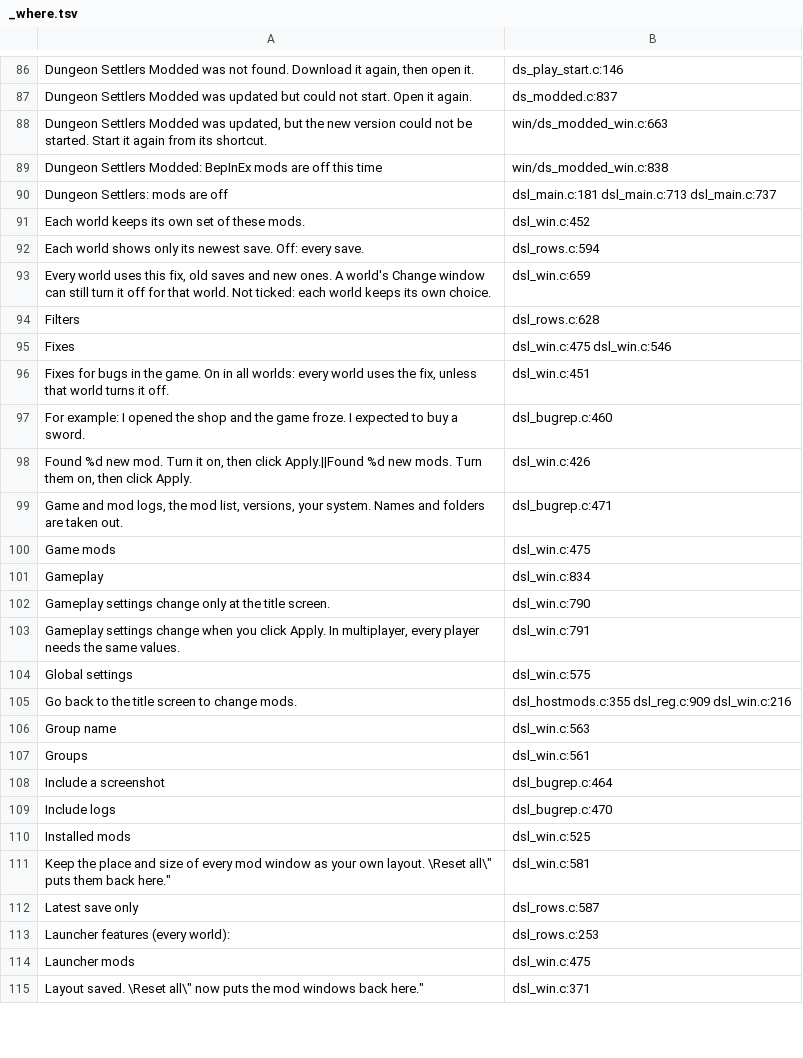
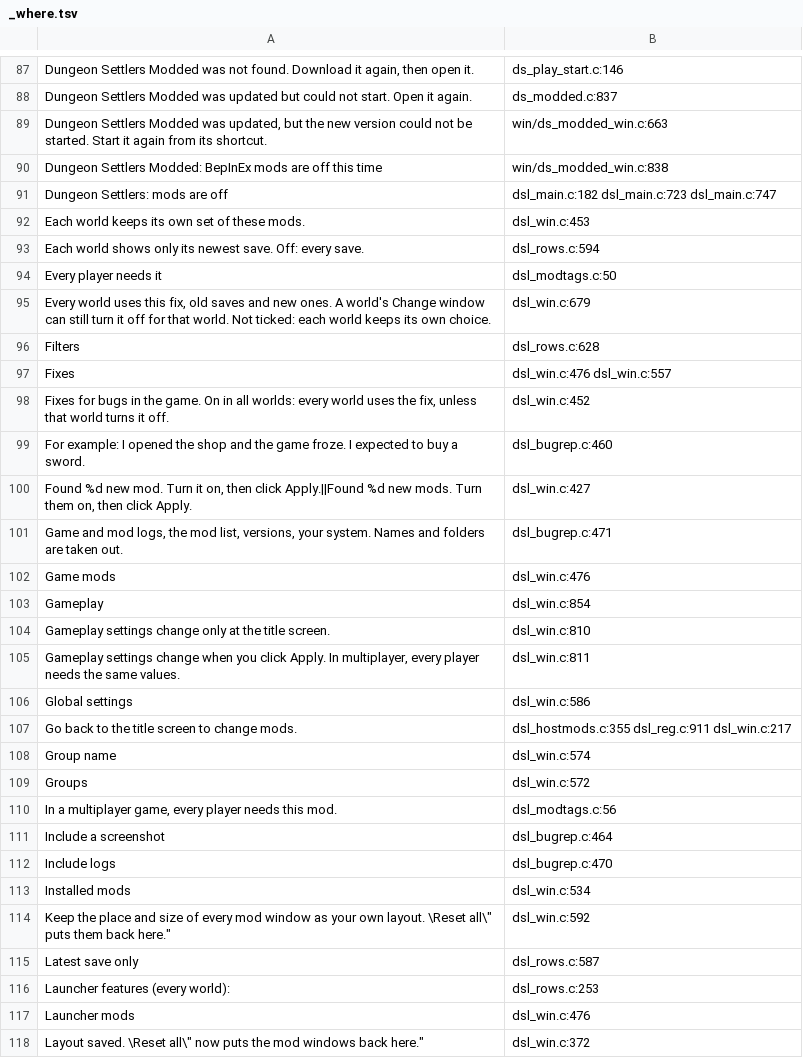
Before and after one commit to AmfiLogos/ds_modloader, a TSV file: loader/lang/_where.tsv, drawn as a sheet; only a part is shown, gaps mark what is left out; the diff covers the shown part only.

Commit message:
Mod tags in the Mods window (owner, PLAN_v013 item 33): each mod row shows what it changes (the game's Mud Slogel = Vanilla & Vanilla+, the game's Abyss Mud Slogel = changes the gameplay) and who needs it (one person = only your game, the game's population icon = every player), each with a hover card, plus a legend; 9 languages
- src/dsl_modtag_rule.h: the one tag rule (fix / vanilla_plus / scope client = Vanilla & Vanilla+; scope client = only
  your game); the Load list's world kind (dsl_world_is_modded) uses it too
- ui/dsl_modtags.h/.c: the template for any loader mod list (dsl_modtags_row, dsl_modtags_legend). Icons are made at run
  time from the game's own sprites by name (ResourceLoader.LoadUnitObject UNIT_MudSlogel, LoadAbyssObject
  UNIT_AbyssMudSlogel through its material's own values, loaded sprites Icon_Population and PortraitNone), read back
  through a RenderTexture into the profile's .cache; no game file in the repo. A missing icon logs MODTAG-MISSING
- guard: test/modtags_test.py --static runs in build.sh (a mod.json tag the loader cannot read fails the build); its game
  run checks every row's two tags against its mod.json, the legend and 4 of 4 icons on a hidden copy

```diff
--- a/loader/lang/_where.tsv
+++ b/loader/lang/_where.tsv
@@ -89,27 +90,29 @@
 "Dungeon Settlers Modded: BepInEx mods are off this time"	win/ds_modded_win.c:838
-"Dungeon Settlers: mods are off"	dsl_main.c:181 dsl_main.c:713 dsl_main.c:737
-"Each world keeps its own set of these mods."	dsl_win.c:452
+"Dungeon Settlers: mods are off"	dsl_main.c:182 dsl_main.c:723 dsl_main.c:747
+"Each world keeps its own set of these mods."	dsl_win.c:453
 "Each world shows only its newest save. Off: every save."	dsl_rows.c:594
-"Every world uses this fix, old saves and new ones. A world's Change window can still turn it off for that world. Not ticked: each world keeps its own choice."	dsl_win.c:659
+"Every player needs it"	dsl_modtags.c:50
+"Every world uses this fix, old saves and new ones. A world's Change window can still turn it off for that world. Not ticked: each world keeps its own choice."	dsl_win.c:679
 "Filters"	dsl_rows.c:628
-"Fixes"	dsl_win.c:475 dsl_win.c:546
-"Fixes for bugs in the game. On in all worlds: every world uses the fix, unless that world turns it off."	dsl_win.c:451
+"Fixes"	dsl_win.c:476 dsl_win.c:557
+"Fixes for bugs in the game. On in all worlds: every world uses the fix, unless that world turns it off."	dsl_win.c:452
 "For example: I opened the shop and the game froze. I expected to buy a sword."	dsl_bugrep.c:460
-"Found %d new mod. Turn it on, then click Apply.||Found %d new mods. Turn them on, then click Apply."	dsl_win.c:426
+"Found %d new mod. Turn it on, then click Apply.||Found %d new mods. Turn them on, then click Apply."	dsl_win.c:427
 "Game and mod logs, the mod list, versions, your system. Names and folders are taken out."	dsl_bugrep.c:471
-"Game mods"	dsl_win.c:475
-"Gameplay"	dsl_win.c:834
-"Gameplay settings change only at the title screen."	dsl_win.c:790
-"Gameplay settings change when you click Apply. In multiplayer, every player needs the same values."	dsl_win.c:791
-"Global settings"	dsl_win.c:575
-"Go back to the title screen to change mods."	dsl_hostmods.c:355 dsl_reg.c:909 dsl_win.c:216
-"Group name"	dsl_win.c:563
-"Groups"	dsl_win.c:561
+"Game mods"	dsl_win.c:476
+"Gameplay"	dsl_win.c:854
+"Gameplay settings change only at the title screen."	dsl_win.c:810
+"Gameplay settings change when you click Apply. In multiplayer, every player needs the same values."	dsl_win.c:811
+"Global settings"	dsl_win.c:586
+"Go back to the title screen to change mods."	dsl_hostmods.c:355 dsl_reg.c:911 dsl_win.c:217
+"Group name"	dsl_win.c:574
+"Groups"	dsl_win.c:572
+"In a multiplayer game, every player needs this mod."	dsl_modtags.c:56
 "Include a screenshot"	dsl_bugrep.c:464
 "Include logs"	dsl_bugrep.c:470
-"Installed mods"	dsl_win.c:525
-"Keep the place and size of every mod window as your own layout. \"Reset all\" puts them back here."	dsl_win.c:581
+"Installed mods"	dsl_win.c:534
+"Keep the place and size of every mod window as your own layout. \"Reset all\" puts them back here."	dsl_win.c:592
 "Latest save only"	dsl_rows.c:587
 "Launcher features (every world):"	dsl_rows.c:253
-"Launcher mods"	dsl_win.c:475
-"Layout saved. \"Reset all\" now puts the mod windows back here."	dsl_win.c:371
+"Launcher mods"	dsl_win.c:476
+"Layout saved. \"Reset all\" now puts the mod windows back here."	dsl_win.c:372
```
Also changed, not shown: 5 added rows and 118 edited cells elsewhere in this file, 19 other files.
